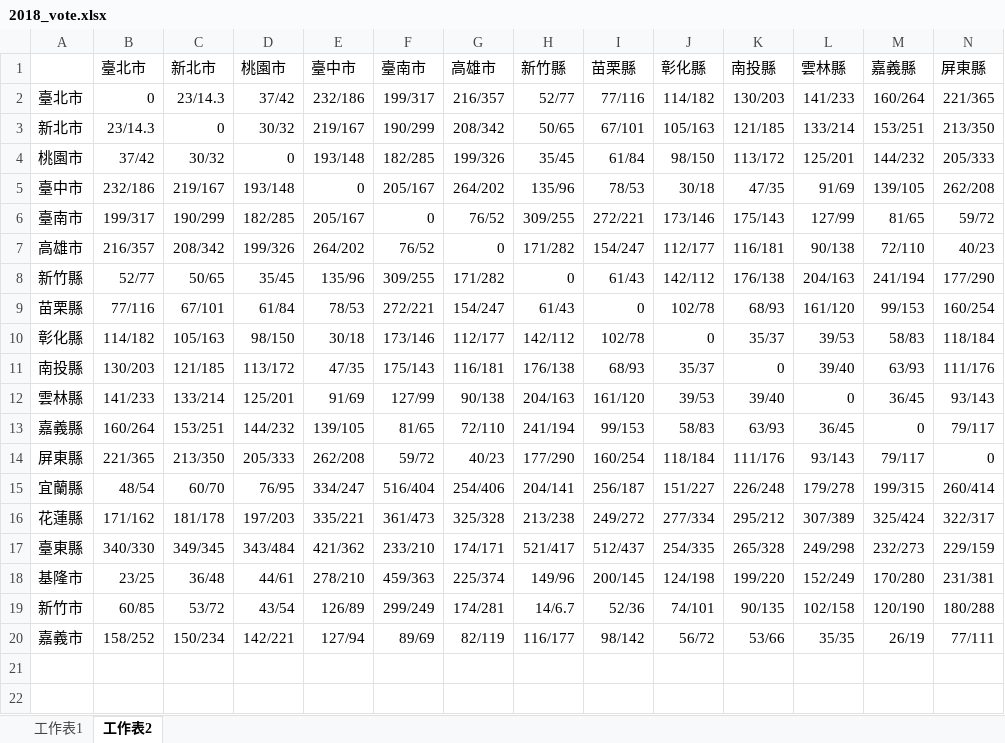
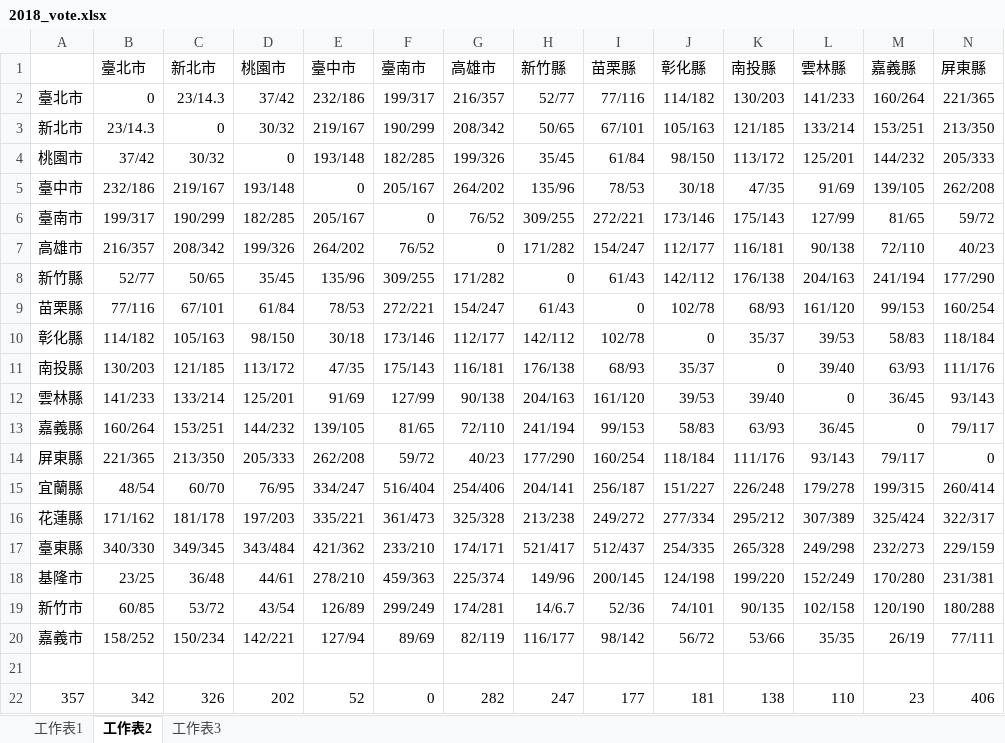
Before and after one commit to asusabc1234/OR_project, an Excel workbook: 2018_vote.xlsx, sheet 工作表2, drawn as a sheet; only a part is shown; values as stored, in another font and other column widths than the file's, no borders; rows hold the shown columns only; the diff names each change by its address in the sheet, - before the commit and + after, or states it on an @@ line.

```diff
--- a/2018_vote.xlsx (sheet 工作表2)
+++ b/2018_vote.xlsx (sheet 工作表2)
+sheet tab: 工作表3
+row 21: (empty)
+row 22: 357 | 342 | 326 | 202 | 52 | 0 | 282 | 247 | 177 | 181 | 138 | 110 | 23 | 406
```
Also changed, not shown: 浮動人數.xlsx, 21 other files.
